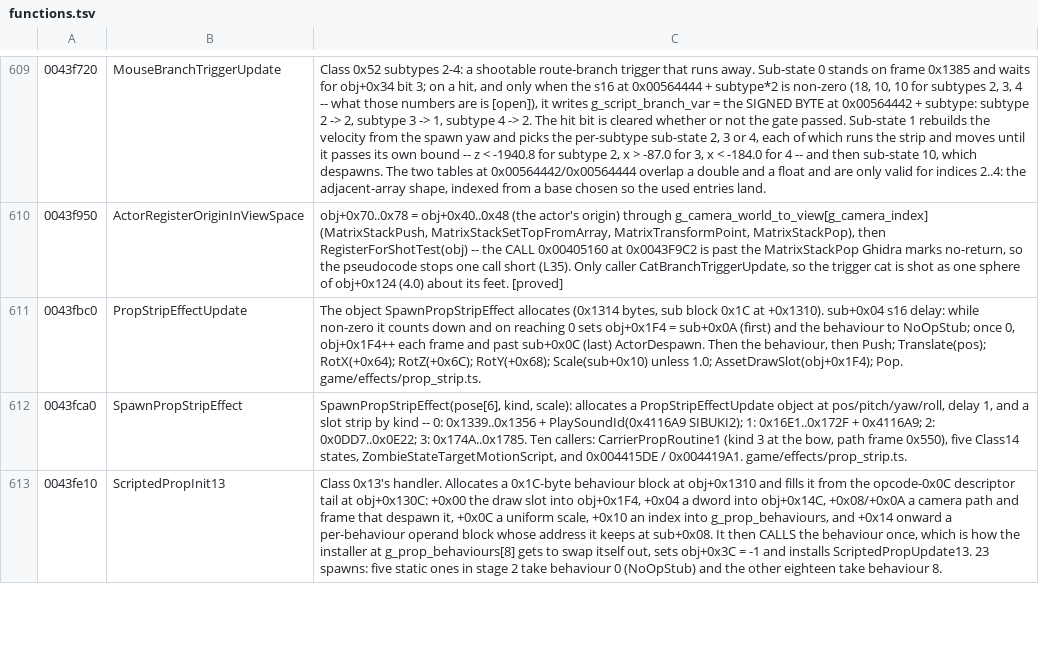
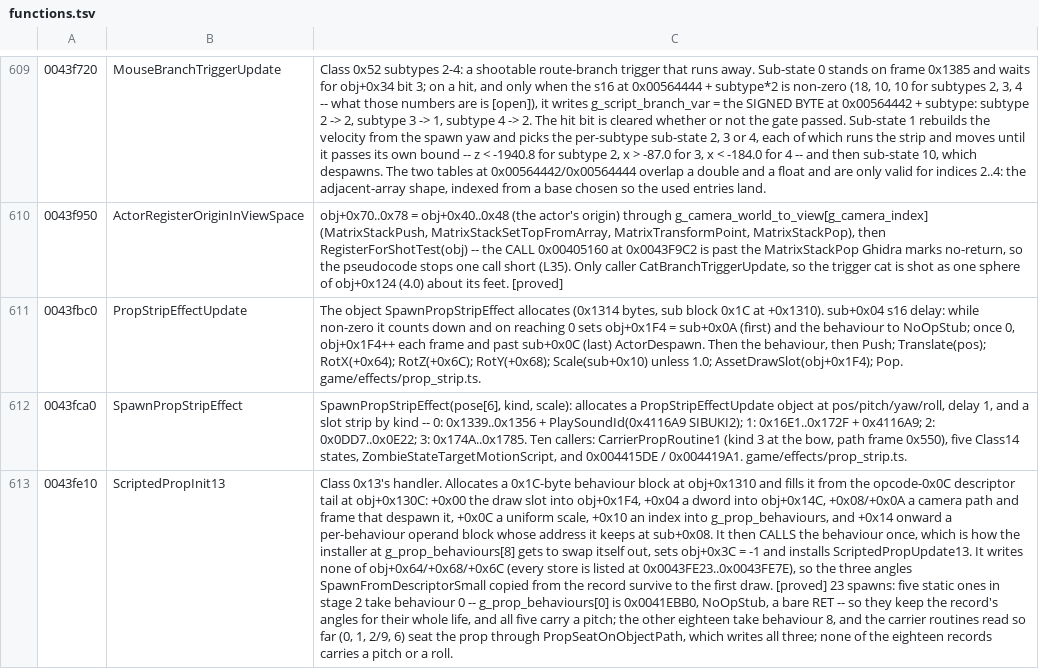
Before and after one commit to saul/hotd2-decomp, a TSV file: ghidra/annotations/functions.tsv, drawn as a sheet; only a part is shown, gaps mark what is left out; the diff covers the shown part only; the diff names each change by its address in the sheet, - before the commit and + after, or states it on an @@ line.

```diff
--- a/ghidra/annotations/functions.tsv
+++ b/ghidra/annotations/functions.tsv
-C613: …installs ScriptedPropUpdate13. 23 spawns: five static ones in stage 2 take behaviour 0 (NoOpStub) and the other eighteen take behaviour 8.
+C613: …installs ScriptedPropUpdate13. It writes none of obj+0x64/+0x68/+0x6C (every store is listed at 0x0043FE23..0x0043FE7E), so the three angles SpawnFromDescriptorSmall copied from the record survive to the first draw. [proved] 23 spawns: five static ones in stage 2 take behaviour 0 -- g_prop_behaviours[0] is 0x0041EBB0, NoOpStub, a bare RET -- so they keep the record's angles for their whole life, and all five carry a pitch; the other eighteen take behaviour 8, and the carrier routines read so far (0, 1, 2/9, 6) seat the prop through PropSeatOnObjectPath, which writes all three; none of the eighteen records carries a pitch or a roll.
```
Also changed, not shown: 3 edited cells elsewhere in this file, 12 other files.
